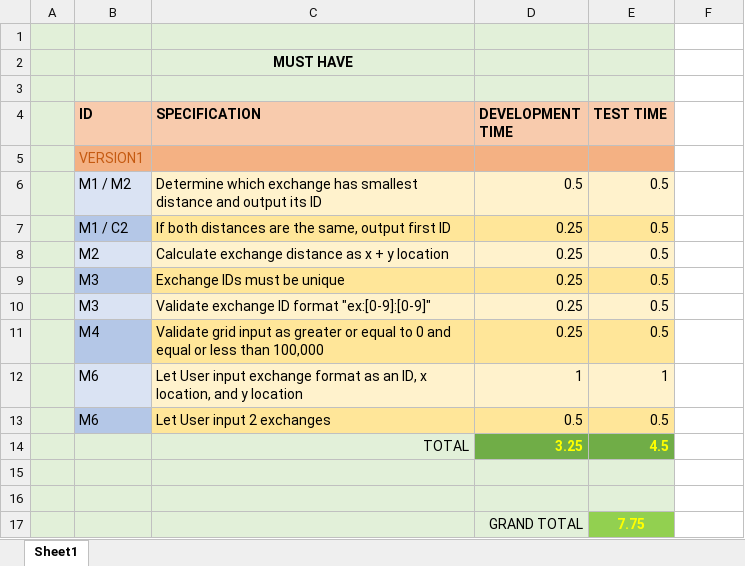
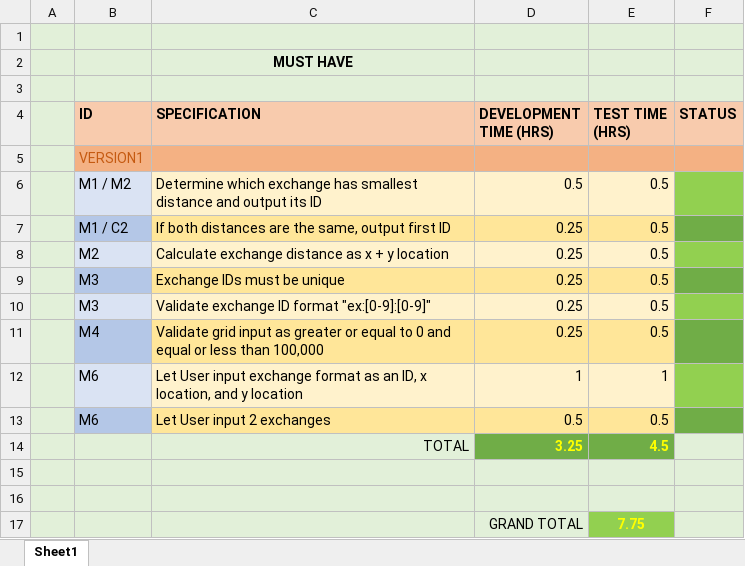
Before and after one commit to mattbulley/Team-Infinite, an Excel workbook: v1/documentation/Specs_v1.xlsx, sheet Sheet1, drawn as a sheet; values as stored, in another font and other column widths than the file's, no borders; the diff names each change by its address in the sheet, - before the commit and + after, or states it on an @@ line.

Commit message:
specs: all versions cleanup

```diff
--- a/v1/documentation/Specs_v1.xlsx (sheet Sheet1)
+++ b/v1/documentation/Specs_v1.xlsx (sheet Sheet1)
-F1:F3 fill: none
+F1:F3 fill: #E2F0D9
-D4: DEVELOPMENT TIME
+D4: DEVELOPMENT TIME (HRS)
-E4: TEST TIME
+E4: TEST TIME (HRS)
-F4: (empty)
+F4: STATUS
-F4 fill: none
+F4 fill: #F8CBAD
-F5 fill: none
+F5 fill: #F4B183
-F6 fill: none
+F6 fill: #92D050
-F7 fill: none
+F7 fill: #70AD47
-F8 fill: none
+F8 fill: #92D050
-F9 fill: none
+F9 fill: #70AD47
-F10 fill: none
+F10 fill: #92D050
-F11 fill: none
+F11 fill: #70AD47
-F12 fill: none
+F12 fill: #92D050
-F13 fill: none
+F13 fill: #70AD47
-F14:F17 fill: none
+F14:F17 fill: #E2F0D9
```
Also changed, not shown: v2/documentation/Specs_v2.xlsx, v3/documentation/Specs_v3.xlsx, 1 other file.
